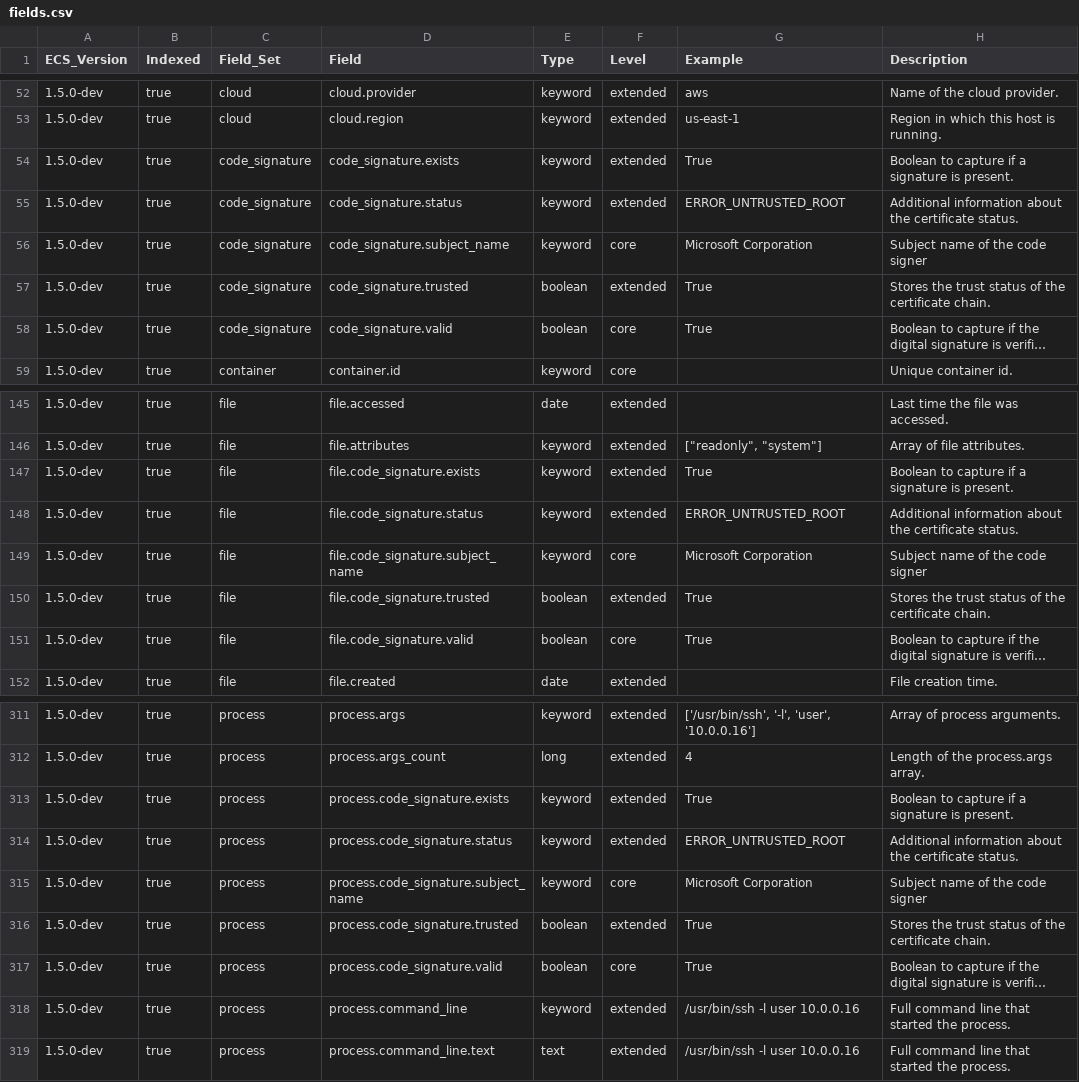
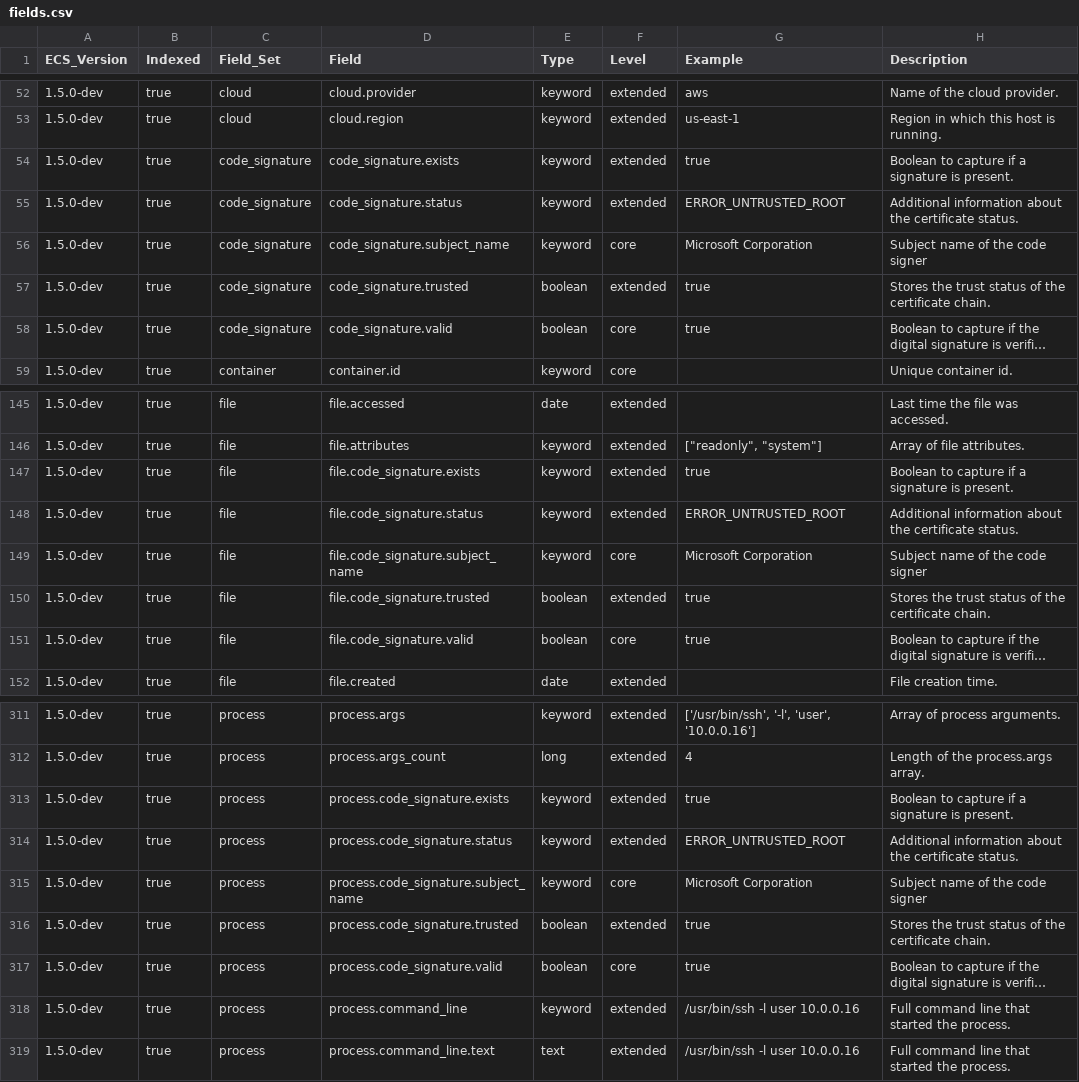
Before and after one commit to elastic/ecs, a CSV file: generated/csv/fields.csv, drawn as a sheet; only a part is shown, gaps mark what is left out; long unchanged cells end in …; the diff names each change by its address in the sheet, - before the commit and + after, or states it on an @@ line.

Commit message:
Change  example

```diff
--- a/generated/csv/fields.csv
+++ b/generated/csv/fields.csv
-G54 (Example): True
+G54 (Example): true
-G57:G58 (Example): True
+G57:G58 (Example): true
-G147 (Example): True
+G147 (Example): true
-G150:G151 (Example): True
+G150:G151 (Example): true
-G313 (Example): True
+G313 (Example): true
-G316:G317 (Example): True
+G316:G317 (Example): true
```
Also changed, not shown: 5 other files.
